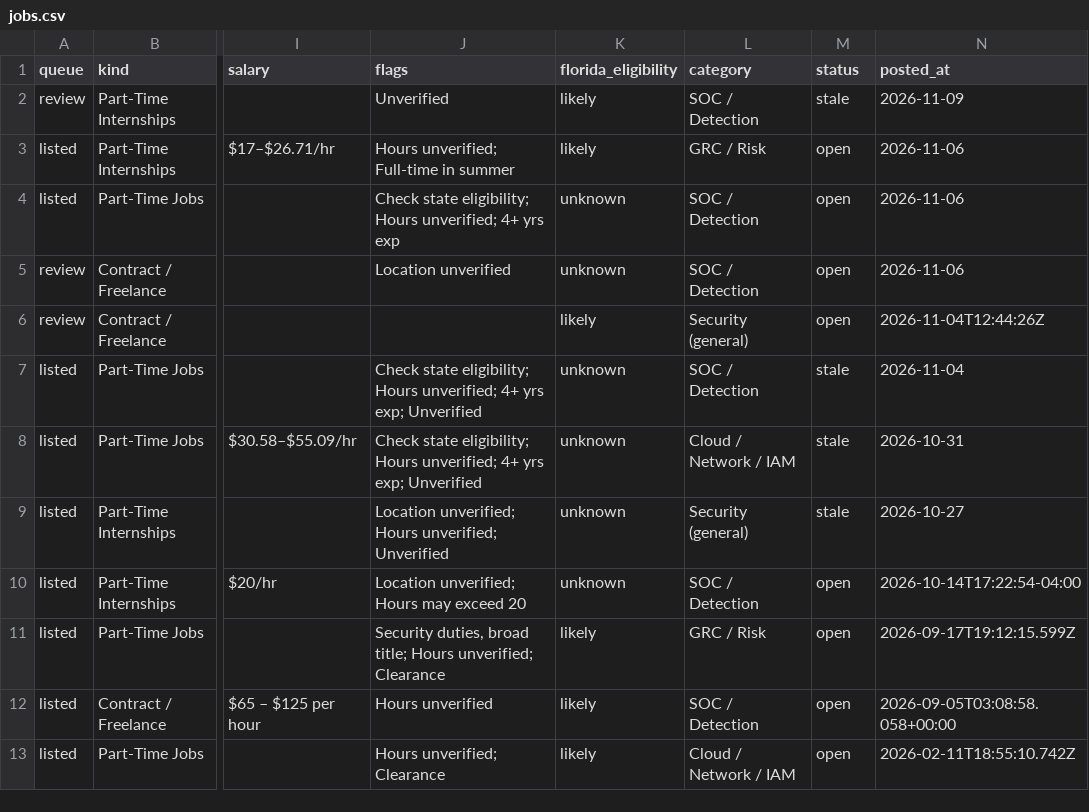
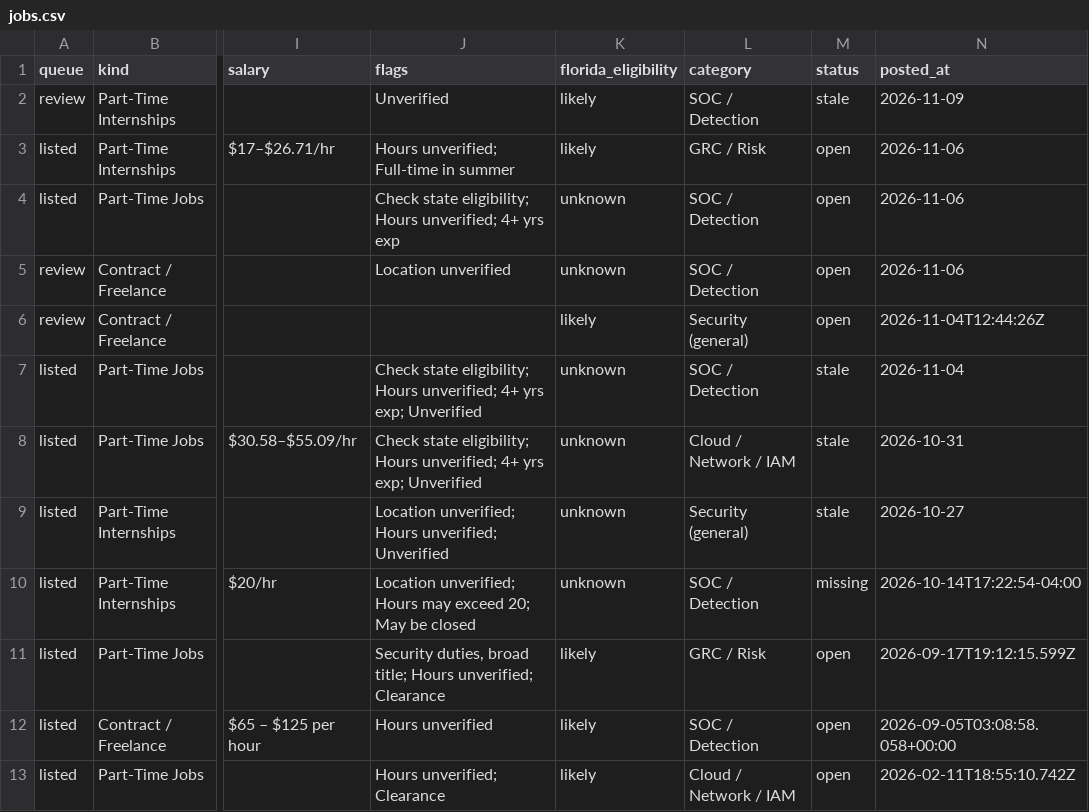
Before and after one commit to ihrtkaii/test-2, a CSV file: data/jobs.csv, drawn as a sheet; only a part is shown, gaps mark what is left out; the diff names each change by its address in the sheet, - before the commit and + after, or states it on an @@ line.

```diff
--- a/data/jobs.csv
+++ b/data/jobs.csv
-J10 (flags): …may exceed 20
+J10 (flags): …may exceed 20; May be closed
-M10 (status): open
+M10 (status): missing
```
Also changed, not shown: 5 other files.
